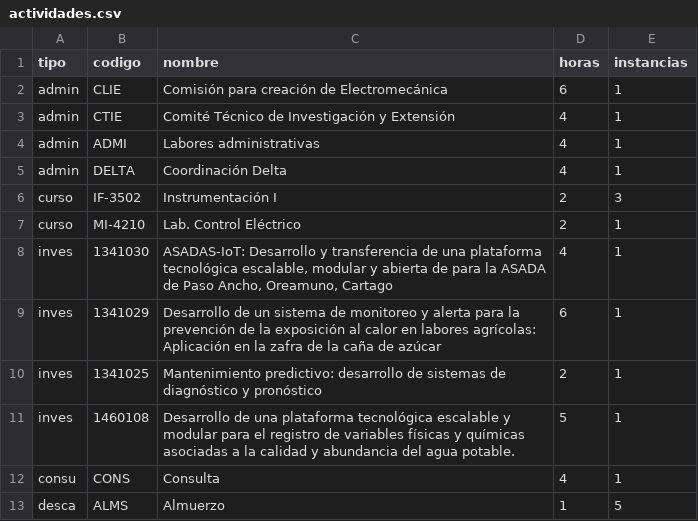
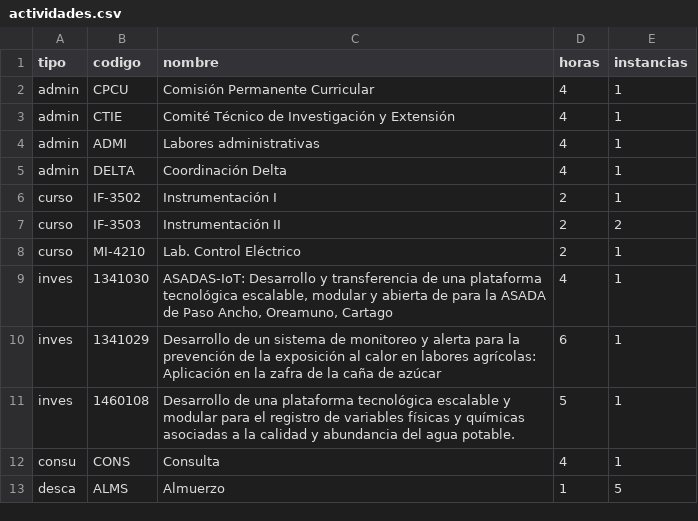
Before and after one commit to juanjorojash/Horario, a CSV file: datos/actividades.csv, drawn as a sheet.

```diff
--- a/datos/actividades.csv
+++ b/datos/actividades.csv
@@ -1,3 +1,3 @@
 tipo,codigo,nombre,horas,instancias
-admin,CLIE,Comisión para creación de Electromecánica,6,1
+admin,CPCU,Comisión Permanente Curricular,4,1
 admin,CTIE,Comité Técnico de Investigación y Extensión,4,1
@@ -5,3 +5,4 @@ admin,ADMI,Labores administrativas,4,1
 admin,DELTA,Coordinación Delta,4,1
-curso,IF-3502,Instrumentación I,2,3
+curso,IF-3502,Instrumentación I,2,1
+curso,IF-3503,Instrumentación II,2,2
 curso,MI-4210,Lab. Control Eléctrico,2,1
@@ -9,3 +10,2 @@ inves,1341030,"ASADAS-IoT: Desarrollo y transferencia de una plataforma tecnoló
 inves,1341029,"Desarrollo de un sistema de monitoreo y alerta para la prevención de la exposición al calor en labores agrícolas: Aplicación en la zafra de la caña de azúcar",6,1
-inves,1341025,"Mantenimiento  predictivo: desarrollo de sistemas de diagnóstico y pronóstico",2,1
 inves,1460108,"Desarrollo de una plataforma tecnológica escalable y modular para el registro de variables físicas y químicas asociadas a la calidad y abundancia del agua potable.",5,1
```
Also changed, not shown: datos/horarios.csv, 4 other files.
